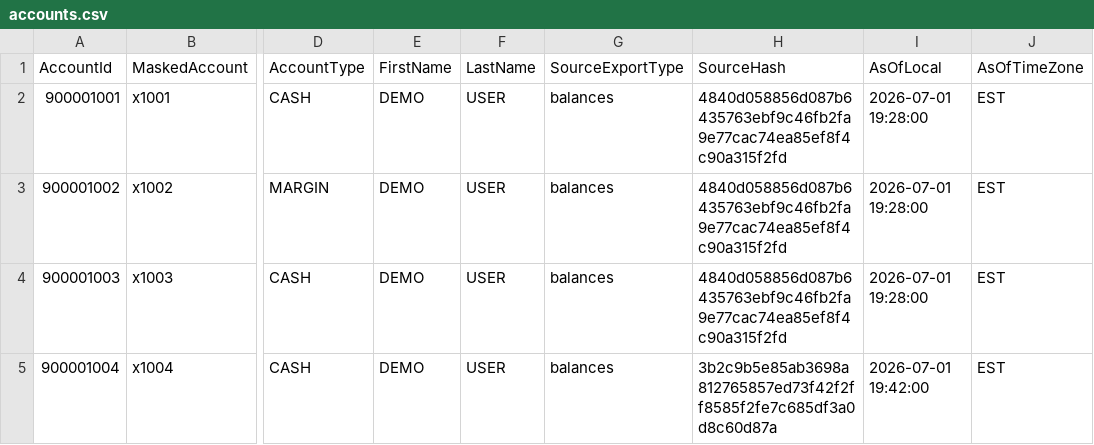
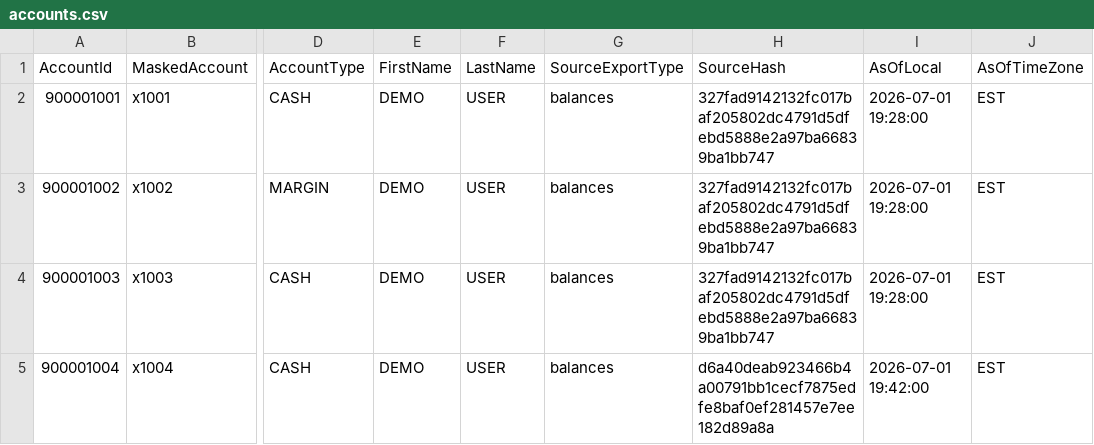
Before and after one commit to 4jeffclark/portfolio-coach-pacs, a CSV file: portfolio-coach.pacs/examples/demo-user-datastore/data/canonical/accounts.csv, drawn as a sheet; only a part is shown, gaps mark what is left out; the diff names each change by its address in the sheet, - before the commit and + after, or states it on an @@ line.

```diff
--- a/portfolio-coach.pacs/examples/demo-user-datastore/data/canonical/accounts.csv
+++ b/portfolio-coach.pacs/examples/demo-user-datastore/data/canonical/accounts.csv
-H2:H4 (SourceHash): 4840d058856d087b6435763ebf9c46fb2fa9e77cac74ea85ef8f4c90a315f2fd
+H2:H4 (SourceHash): 327fad9142132fc017baf205802dc4791d5dfebd5888e2a97ba66839ba1bb747
-H5 (SourceHash): 3b2c9b5e85ab3698a812765857ed73f42f2ff8585f2fe7c685df3a0d8c60d87a
+H5 (SourceHash): d6a40deab923466b4a00791bb1cecf7875edfe8baf0ef281457e7ee182d89a8a
```
Also changed, not shown: portfolio-coach.pacs/examples/demo-user-datastore/data/canonical/balances.csv, portfolio-coach.pacs/examples/demo-user-datastore/data/canonical/cash.csv, 24 other files.
